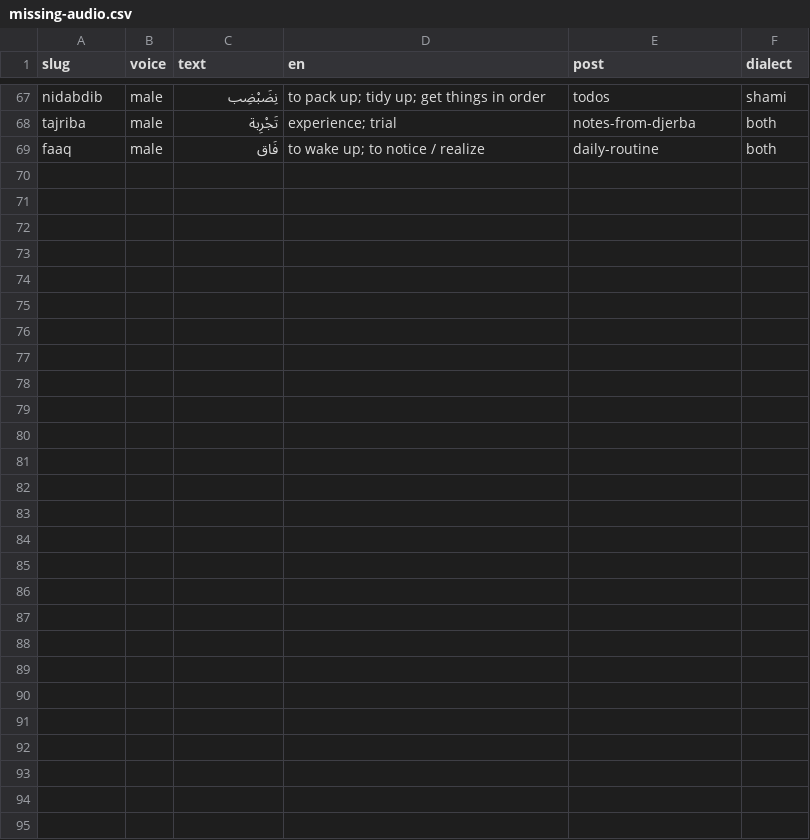
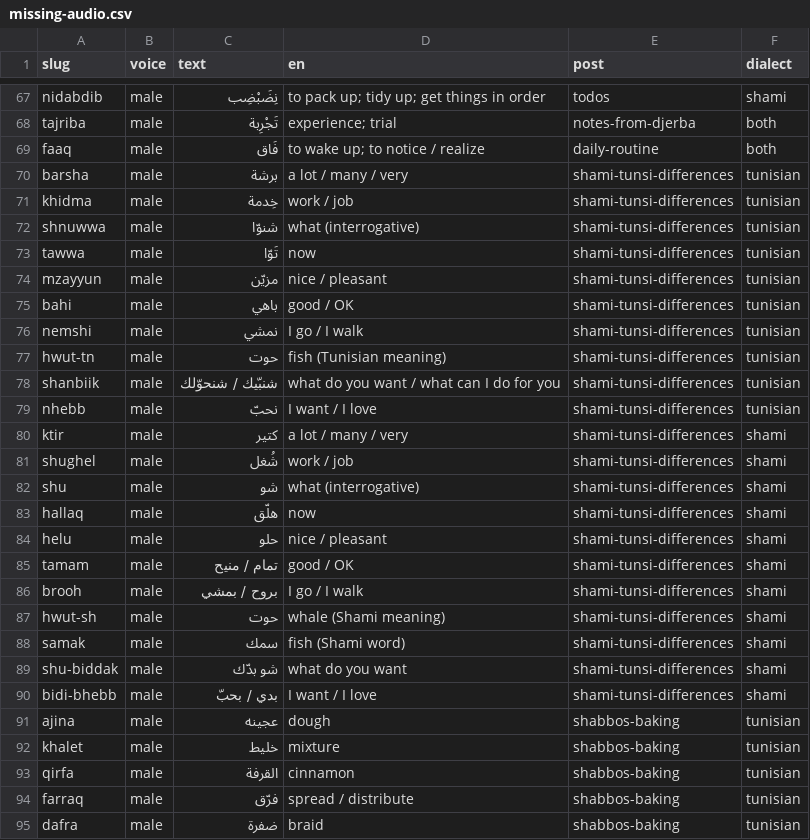
Before and after one commit to DewofyourYouth/dailyderja, a CSV file: missing-audio.csv, drawn as a sheet; only a part is shown, gaps mark what is left out.

```diff
--- a/missing-audio.csv
+++ b/missing-audio.csv
@@ -69 +69,27 @@ tajriba,male,تَجْرِبة,"experience; trial",notes-from-djerba,both
 faaq,male,فَاق,"to wake up; to notice / realize",daily-routine,both
+barsha,male,برشة,"a lot / many / very",shami-tunsi-differences,tunisian
+khidma,male,خِدمة,"work / job",shami-tunsi-differences,tunisian
+shnuwwa,male,شنوّا,"what (interrogative)",shami-tunsi-differences,tunisian
+tawwa,male,تَوّا,now,shami-tunsi-differences,tunisian
+mzayyun,male,مزيّن,"nice / pleasant",shami-tunsi-differences,tunisian
+bahi,male,باهي,"good / OK",shami-tunsi-differences,tunisian
+nemshi,male,نمشي,"I go / I walk",shami-tunsi-differences,tunisian
+hwut-tn,male,حوت,"fish (Tunisian meaning)",shami-tunsi-differences,tunisian
+shanbiik,male,"شنبّيك / شنحوّلك","what do you want / what can I do for you",shami-tunsi-differences,tunisian
+nhebb,male,نحبّ,"I want / I love",shami-tunsi-differences,tunisian
+ktir,male,كتير,"a lot / many / very",shami-tunsi-differences,shami
+shughel,male,شُغل,"work / job",shami-tunsi-differences,shami
+shu,male,شو,"what (interrogative)",shami-tunsi-differences,shami
+hallaq,male,هلّق,now,shami-tunsi-differences,shami
+helu,male,حلو,"nice / pleasant",shami-tunsi-differences,shami
+tamam,male,"تمام / منيح","good / OK",shami-tunsi-differences,shami
+brooh,male,"بروح / بمشي","I go / I walk",shami-tunsi-differences,shami
+hwut-sh,male,حوت,"whale (Shami meaning)",shami-tunsi-differences,shami
+samak,male,سمك,"fish (Shami word)",shami-tunsi-differences,shami
+shu-biddak,male,"شو بدّك","what do you want",shami-tunsi-differences,shami
+bidi-bhebb,male,"بدي / بحبّ","I want / I love",shami-tunsi-differences,shami
+ajina,male,عجينه,dough,shabbos-baking,tunisian
+khalet,male,خليط,mixture,shabbos-baking,tunisian
+qirfa,male,القرفة,cinnamon,shabbos-baking,tunisian
+farraq,male,فرّق,"spread / distribute",shabbos-baking,tunisian
+dafra,male,ضفرة,braid,shabbos-baking,tunisian
```
